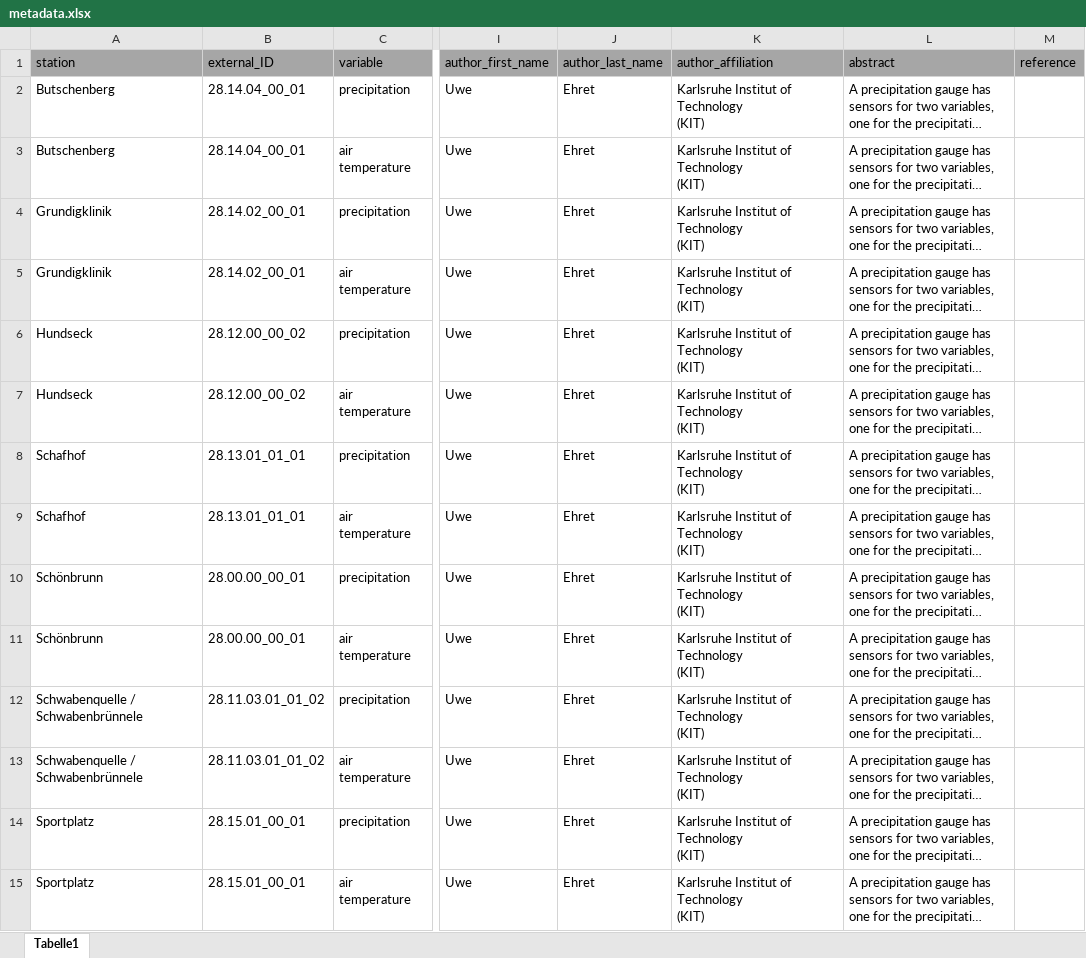
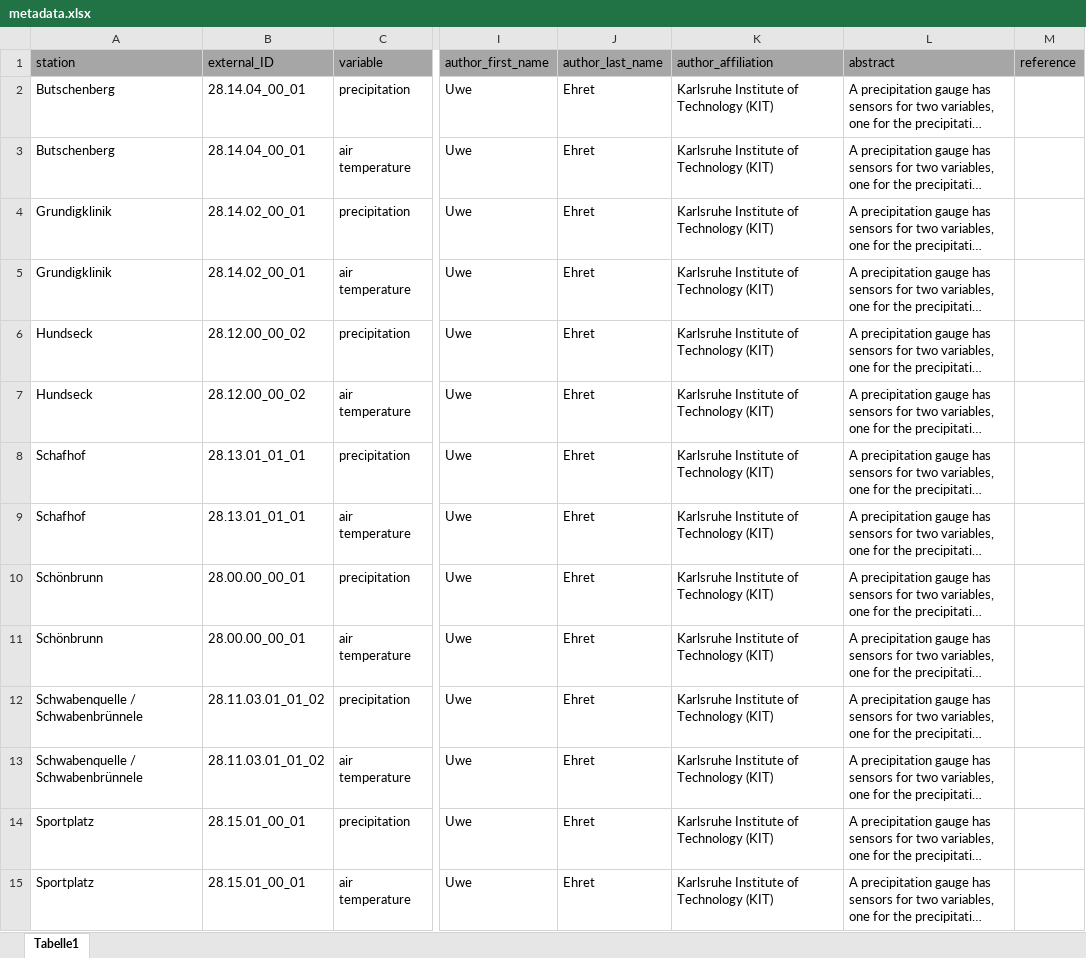
Before and after one commit to VForWaTer/scripts, an Excel workbook: buehlot/metadata.xlsx, sheet Tabelle1, drawn as a sheet; only a part is shown, gaps mark what is left out; long unchanged cells end in …; values as stored, in another font and other column widths than the file's, no borders; ↵ is a line break in a cell; the diff covers the shown part only; the diff names each change by its address in the sheet, - before the commit and + after, or states it on an @@ line.

```diff
--- a/buehlot/metadata.xlsx (sheet Tabelle1)
+++ b/buehlot/metadata.xlsx (sheet Tabelle1)
-K2:K15 (author_affiliation): Karlsruhe Institut of Technology ↵ (KIT)
+K2:K15 (author_affiliation): Karlsruhe Institute of Technology (KIT)
-A12:A13 (station): Schwabenquelle / ↵ Schwabenbrünnele
+A12:A13 (station): Schwabenquelle / Schwabenbrünnele
```
Also changed, not shown: 40 edited cells elsewhere in this sheet, 1 other file.
